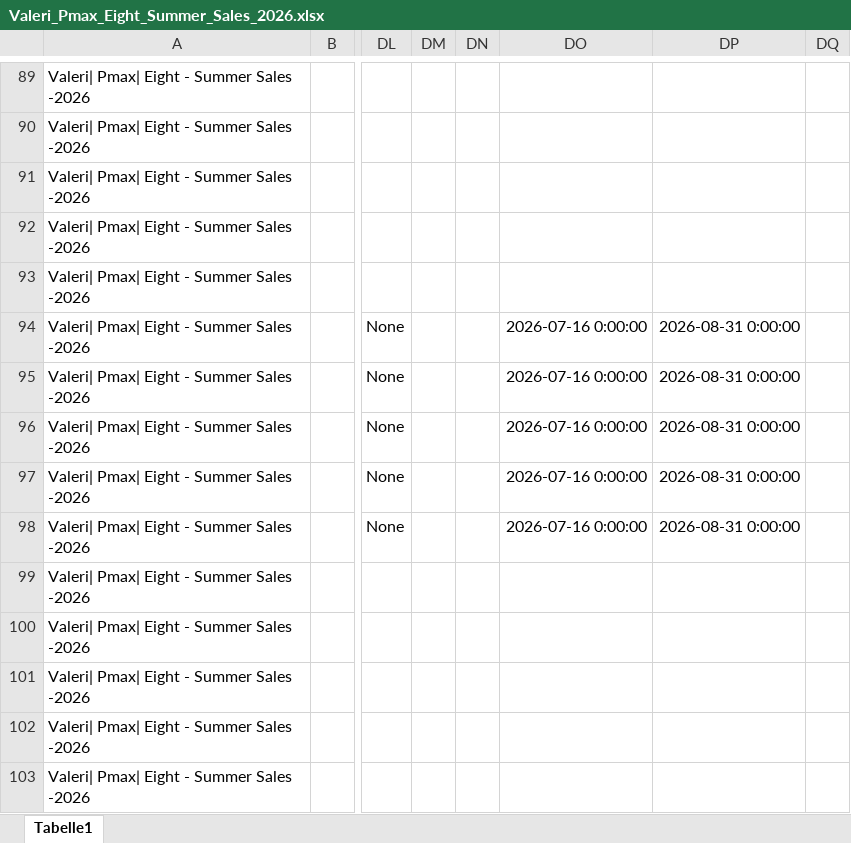
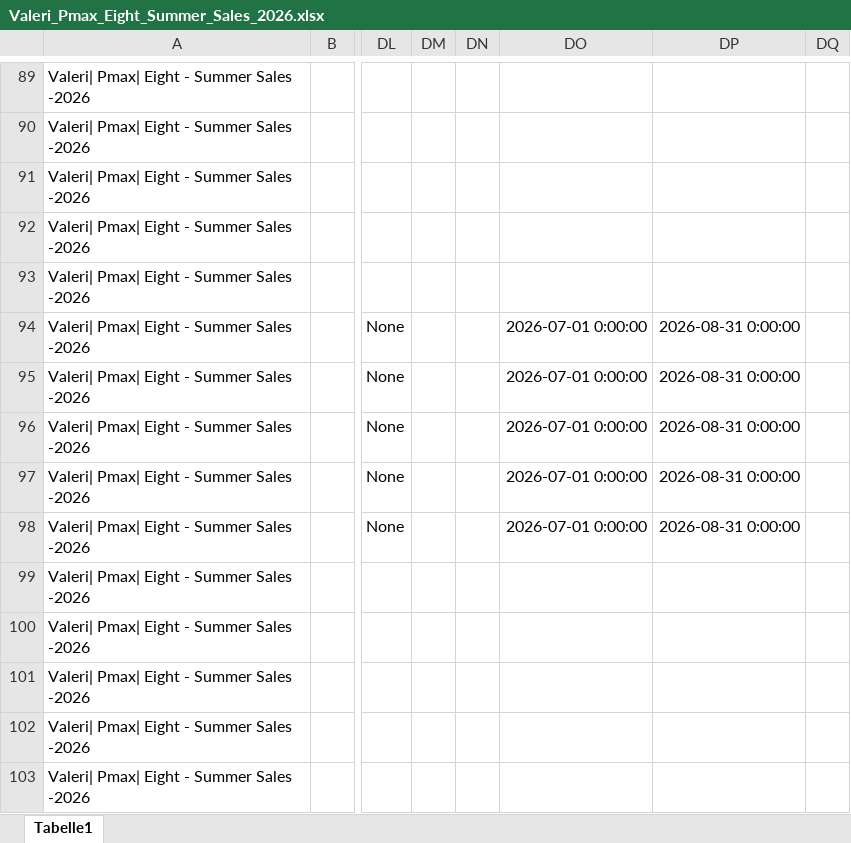
Before and after one commit to AndronikosBrb/counter-app-fromdskapp, an Excel workbook: Valeri_Pmax_Eight_Summer_Sales_2026.xlsx, sheet Tabelle1, drawn as a sheet; only a part is shown, gaps mark what is left out; values as stored, in another font and other column widths than the file's, no borders; the diff names each change by its address in the sheet, - before the commit and + after, or states it on an @@ line.

```diff
--- a/Valeri_Pmax_Eight_Summer_Sales_2026.xlsx (sheet Tabelle1)
+++ b/Valeri_Pmax_Eight_Summer_Sales_2026.xlsx (sheet Tabelle1)
-DO94:DO98: 2026-07-16 0:00:00
+DO94:DO98: 2026-07-01 0:00:00
```
